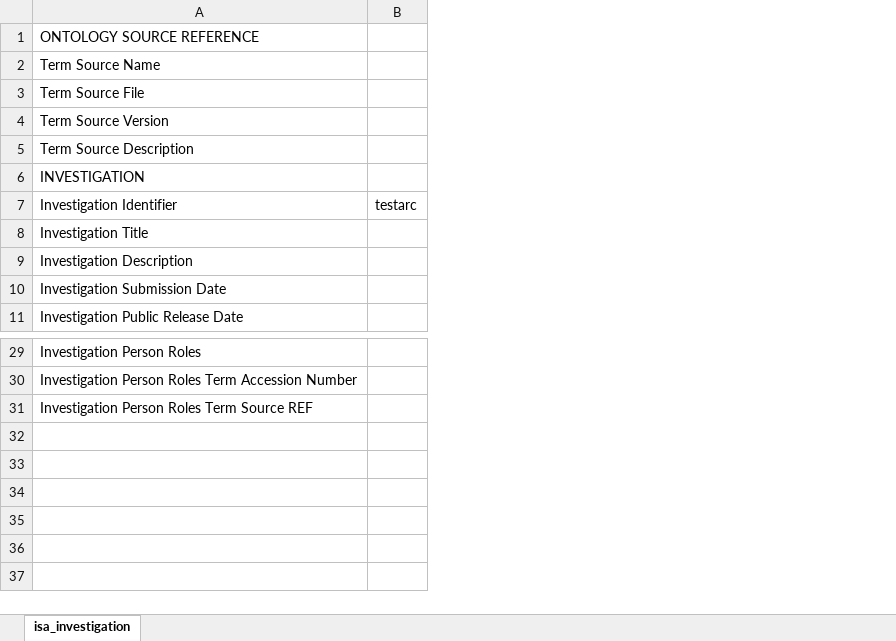
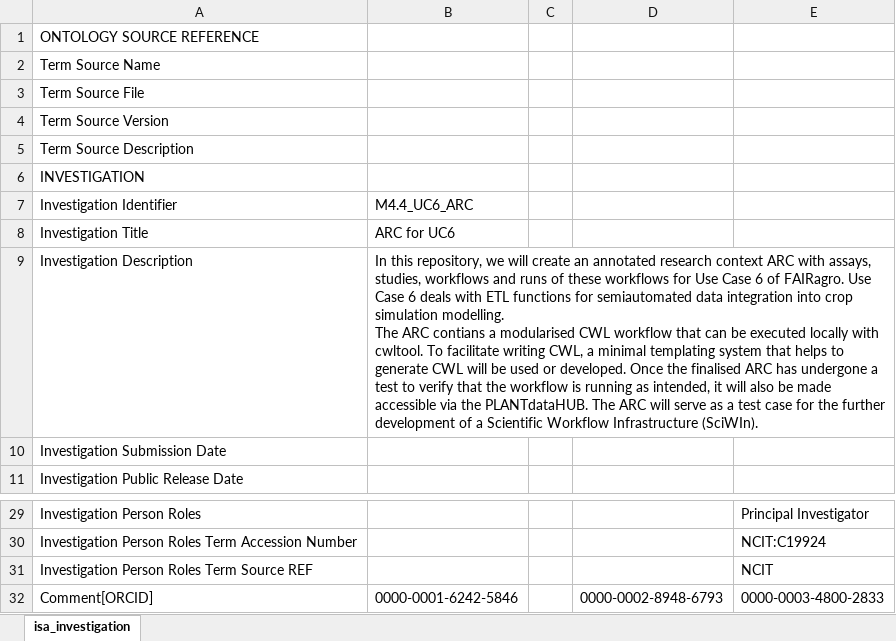
Before and after one commit to fairagro/M4.4_UC6_ARC, an Excel workbook: isa.investigation.xlsx, sheet isa_investigation, drawn as a sheet; only a part is shown, gaps mark what is left out; values as stored, in another font and other column widths than the file's, no borders; removed rows and columns are numbered as before the commit, all else as after; ↵ is a line break in a cell; the diff names each change by its address in the sheet, - before the commit and + after, or states it on an @@ line.

Commit message:
Added Data to Investigation with ARCitect

```diff
--- a/isa.investigation.xlsx (sheet isa_investigation)
+++ b/isa.investigation.xlsx (sheet isa_investigation)
-column B, row 7: testarc
+column B, rows 7-9: M4.4_UC6_ARC | ARC for UC6 | In this repository, we will create an annotated research context ARC with assays, studies, workflows and runs of these workflows for Use Case 6 of FAIRagro. Use Case 6 deals with ETL functions for semiautomated data integration into crop simulation modelling. ↵ The ARC contians a modularised CWL workflow that can be executed locally with cwltool. To facilitate writing CWL, a minimal templating system that helps to generate CWL will be used or developed. Once the finalised ARC has undergone a test to verify that the workflow is running as intended, it will also be made accessible via the PLANTdataHUB. The ARC will serve as a test case for the further development of a Scientific Workflow Infrastructure (SciWIn).
+column C, empty
+column D, empty
+column E, rows 29-31: Principal Investigator | NCIT:C19924 | NCIT
+row 32: Comment[ORCID] | 0000-0001-6242-5846 |  | 0000-0002-8948-6793 | 0000-0003-4800-2833
```
Also changed, not shown: 1 other file.
